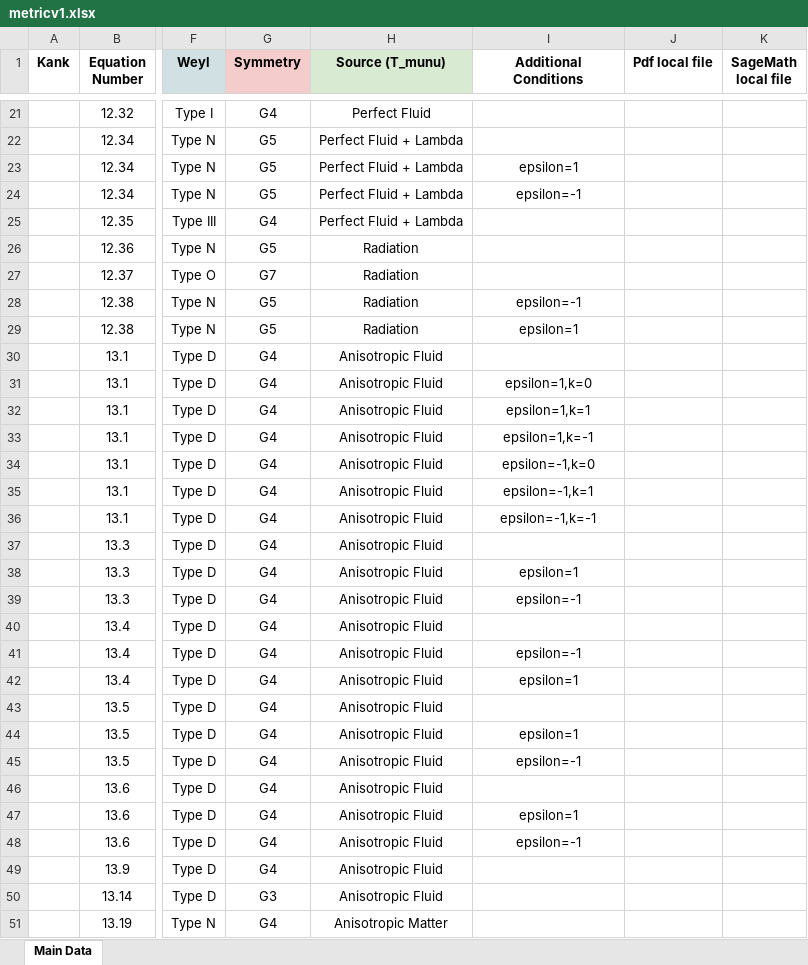
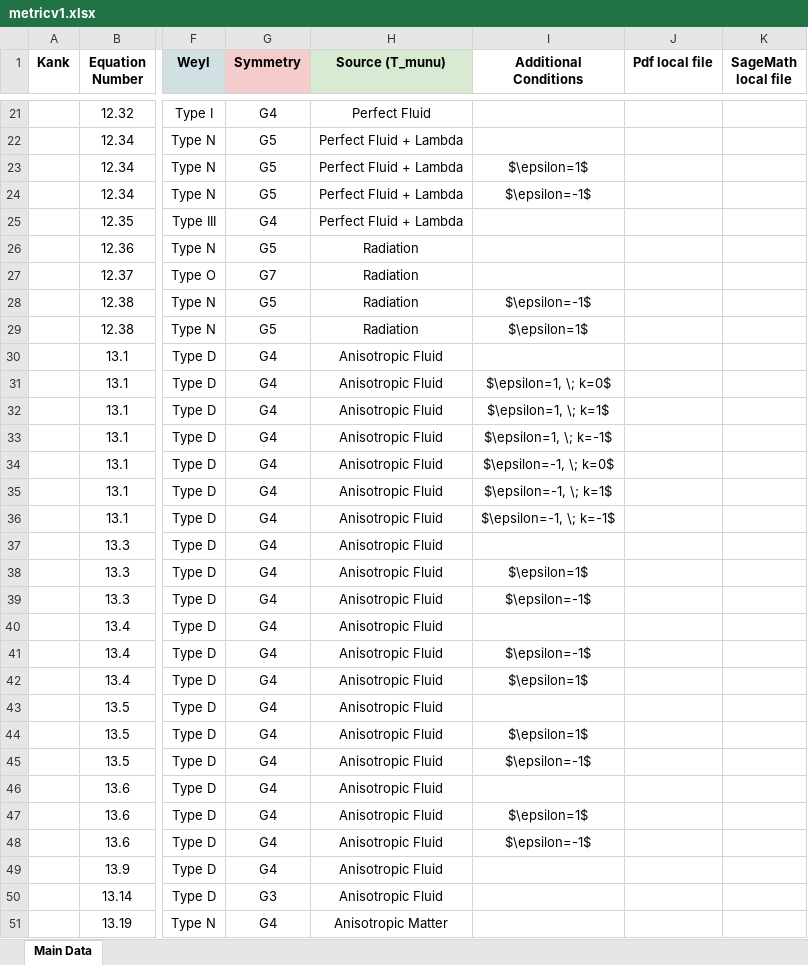
Before and after one commit to sudesb/metric-viewer, an Excel workbook: metricv1.xlsx, sheet Main Data, drawn as a sheet; only a part is shown, gaps mark what is left out; values as stored, in another font and other column widths than the file's, no borders; the diff covers the shown part only; the diff names each change by its address in the sheet, - before the commit and + after, or states it on an @@ line.

```diff
--- a/metricv1.xlsx (sheet Main Data)
+++ b/metricv1.xlsx (sheet Main Data)
-I23 (Additional Conditions): epsilon=1
+I23 (Additional Conditions): $\epsilon=1$
-I24 (Additional Conditions): epsilon=-1
+I24 (Additional Conditions): $\epsilon=-1$
-I28 (Additional Conditions): epsilon=-1
+I28 (Additional Conditions): $\epsilon=-1$
-I29 (Additional Conditions): epsilon=1
+I29 (Additional Conditions): $\epsilon=1$
-I31 (Additional Conditions): epsilon=1,k=0
+I31 (Additional Conditions): $\epsilon=1, \; k=0$
-I32 (Additional Conditions): epsilon=1,k=1
+I32 (Additional Conditions): $\epsilon=1, \; k=1$
-I33 (Additional Conditions): epsilon=1,k=-1
+I33 (Additional Conditions): $\epsilon=1, \; k=-1$
-I34 (Additional Conditions): epsilon=-1,k=0
+I34 (Additional Conditions): $\epsilon=-1, \; k=0$
-I35 (Additional Conditions): epsilon=-1,k=1
+I35 (Additional Conditions): $\epsilon=-1, \; k=1$
-I36 (Additional Conditions): epsilon=-1,k=-1
+I36 (Additional Conditions): $\epsilon=-1, \; k=-1$
-I38 (Additional Conditions): epsilon=1
+I38 (Additional Conditions): $\epsilon=1$
-I39 (Additional Conditions): epsilon=-1
+I39 (Additional Conditions): $\epsilon=-1$
-I41 (Additional Conditions): epsilon=-1
+I41 (Additional Conditions): $\epsilon=-1$
-I42 (Additional Conditions): epsilon=1
+I42 (Additional Conditions): $\epsilon=1$
-I44 (Additional Conditions): epsilon=1
+I44 (Additional Conditions): $\epsilon=1$
-I45 (Additional Conditions): epsilon=-1
+I45 (Additional Conditions): $\epsilon=-1$
-I47 (Additional Conditions): epsilon=1
+I47 (Additional Conditions): $\epsilon=1$
-I48 (Additional Conditions): epsilon=-1
+I48 (Additional Conditions): $\epsilon=-1$
```
Also changed, not shown: 129 edited cells elsewhere in this sheet, 1 other file.
